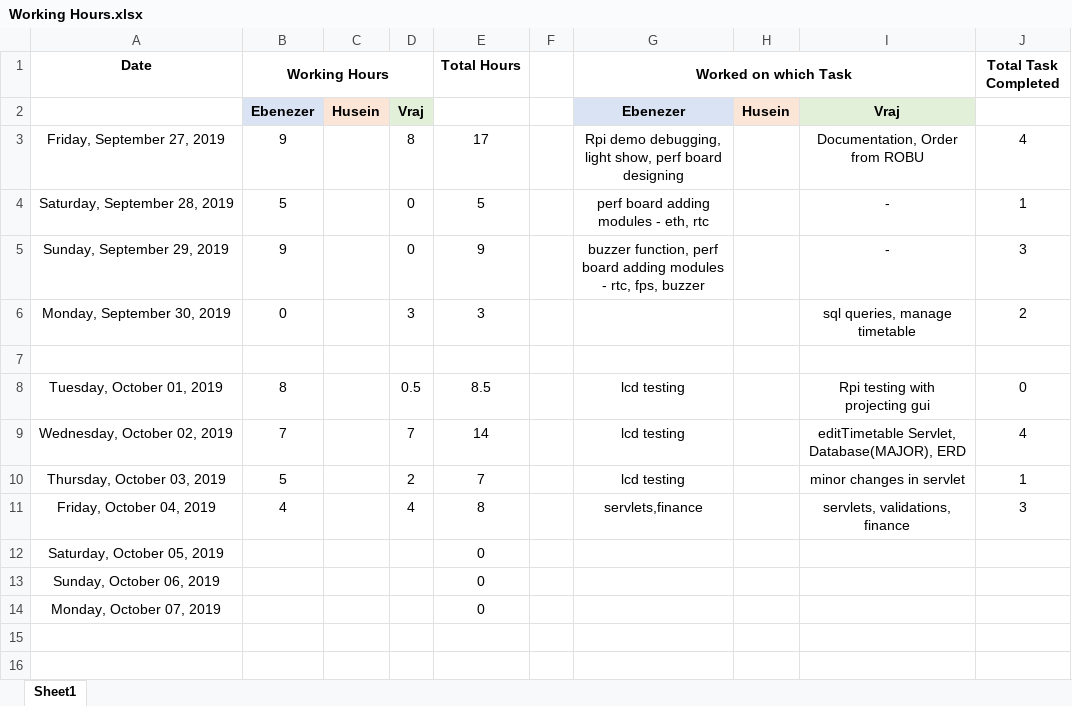
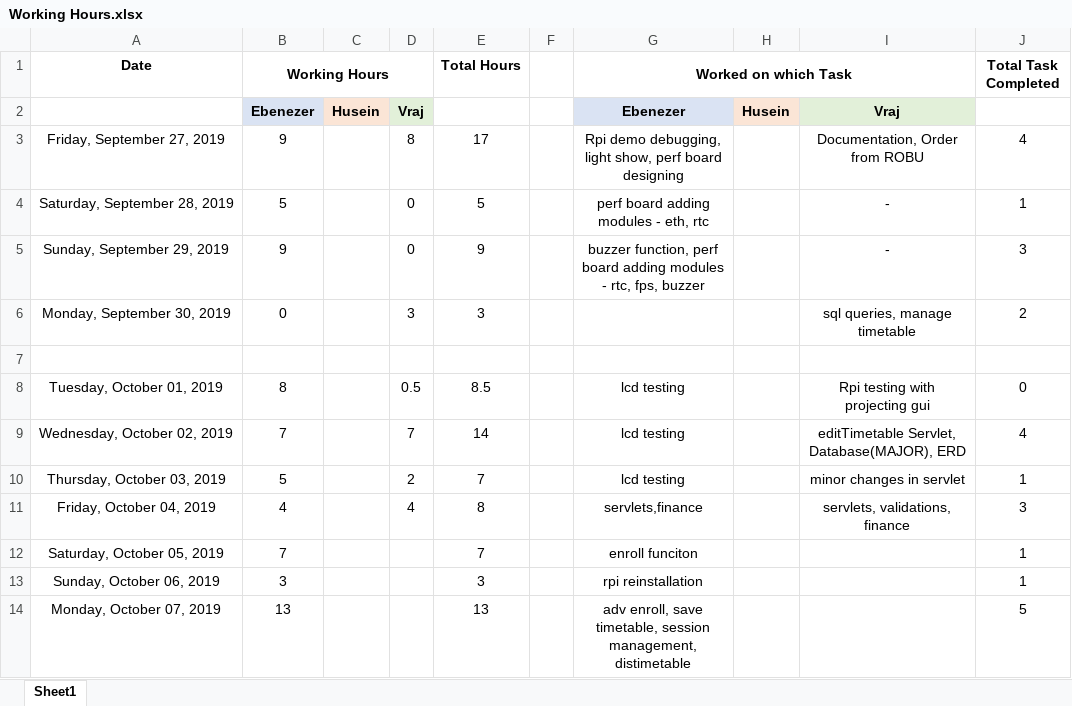
Before and after one commit to ebenezer-isaac/cerberus-web, an Excel workbook: Documentation/Working Hours.xlsx, sheet Sheet1, drawn as a sheet; values as stored, in another font and other column widths than the file's, no borders; the diff names each change by its address in the sheet, - before the commit and + after, or states it on an @@ line.

Commit message:
daily report

```diff
--- a/Documentation/Working Hours.xlsx (sheet Sheet1)
+++ b/Documentation/Working Hours.xlsx (sheet Sheet1)
-B12 (Working Hours): (empty)
+B12 (Working Hours): 7
-E12 (Total Hours): 0
+E12 (Total Hours): 7
-G12 (Worked on which Task): (empty)
+G12 (Worked on which Task): enroll funciton
-J12:J13 (Total Task Completed): (empty)
+J12:J13 (Total Task Completed): 1
-B13 (Working Hours): (empty)
+B13 (Working Hours): 3
-E13 (Total Hours): 0
+E13 (Total Hours): 3
-G13 (Worked on which Task): (empty)
+G13 (Worked on which Task): rpi reinstallation
-B14 (Working Hours): (empty)
+B14 (Working Hours): 13
-E14 (Total Hours): 0
+E14 (Total Hours): 13
-G14 (Worked on which Task): (empty)
+G14 (Worked on which Task): adv enroll, save timetable, session management, distimetable
-J14 (Total Task Completed): (empty)
+J14 (Total Task Completed): 5
```
